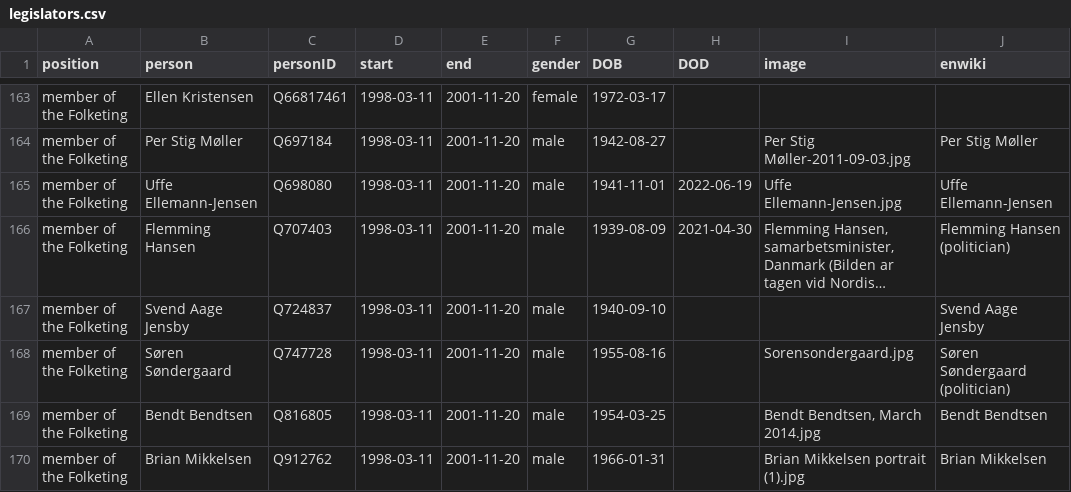
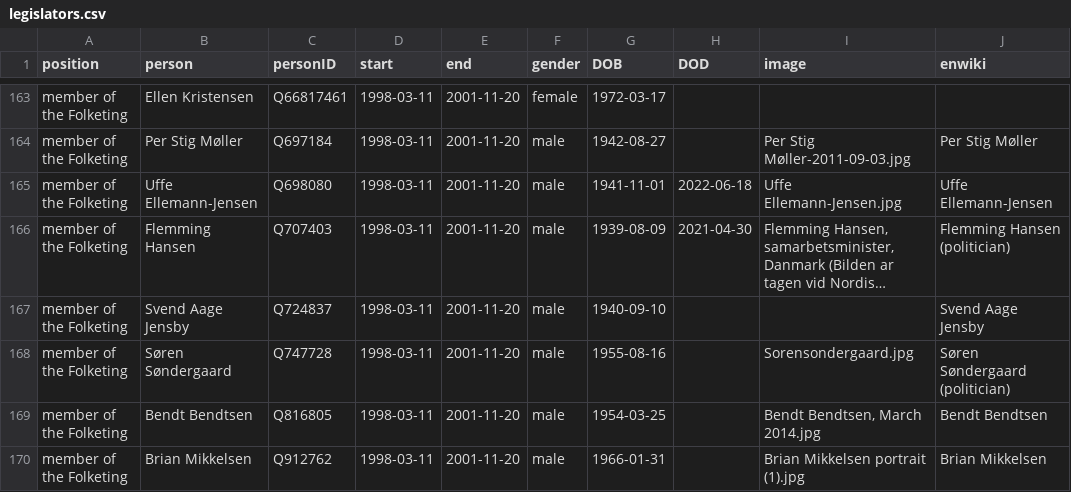
Before and after one commit to every-politician-scrapers/denmark-cabinet, a CSV file: html/legislators.csv, drawn as a sheet; only a part is shown, gaps mark what is left out; long unchanged cells end in …; the diff names each change by its address in the sheet, - before the commit and + after, or states it on an @@ line.

Commit message:
PCB update

```diff
--- a/html/legislators.csv
+++ b/html/legislators.csv
-H165 (DOD): 2022-06-19
+H165 (DOD): 2022-06-18
```
